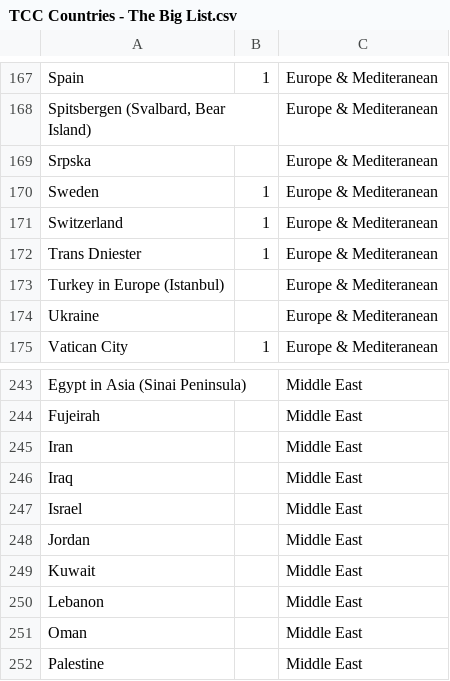
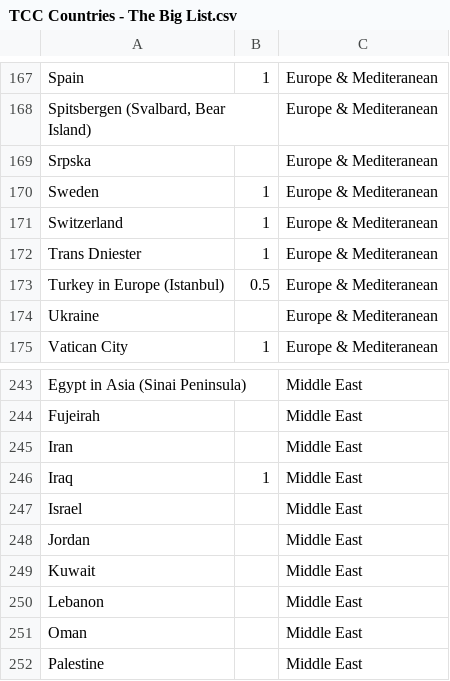
Before and after one commit to wheresalice/visited_countries, a CSV file: TCC Countries - The Big List.csv, drawn as a sheet; only a part is shown, gaps mark what is left out.

```diff
--- a/TCC Countries - The Big List.csv
+++ b/TCC Countries - The Big List.csv
@@ -172,3 +172,3 @@ Switzerland,1,Europe & Mediteranean
 Trans Dniester,1,Europe & Mediteranean
-Turkey in Europe (Istanbul),,Europe & Mediteranean
+Turkey in Europe (Istanbul),0.5,Europe & Mediteranean
 Ukraine,,Europe & Mediteranean
@@ -245,3 +245,3 @@ Fujeirah,,Middle East
 Iran,,Middle East
-Iraq,,Middle East
+Iraq,1,Middle East
 Israel,,Middle East
```
Also changed, not shown: 3 other files.
